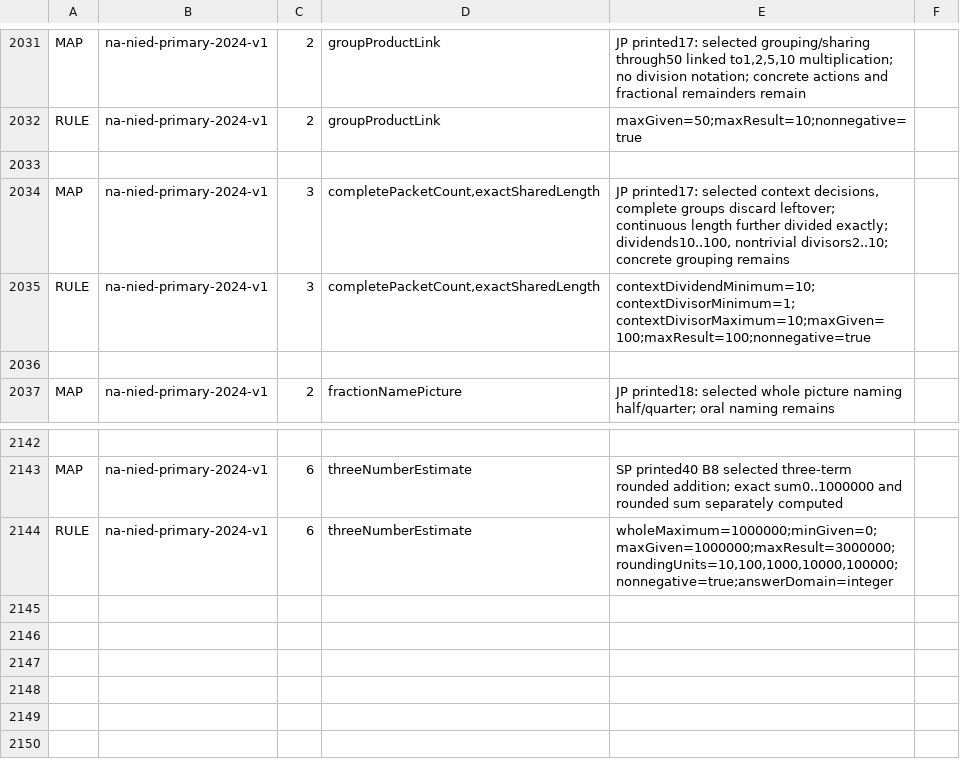
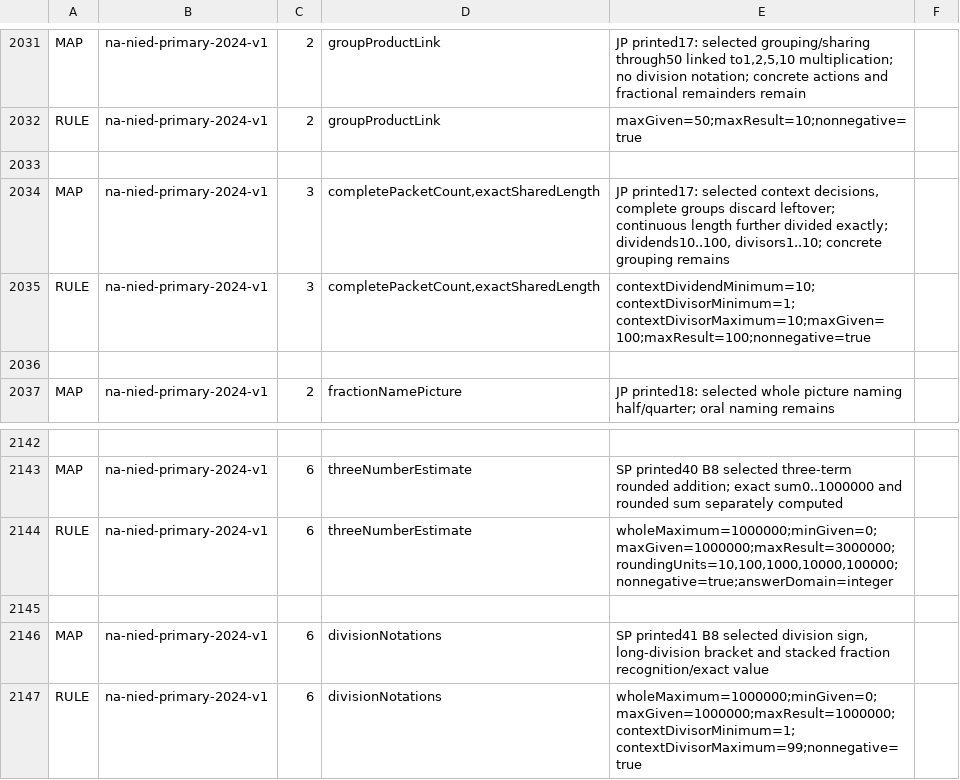
Before and after one commit to logue1114-maker/gomgom-open-education, a TSV file: math/engine/src/main/resources/curricula/global.tsv, drawn as a sheet; only a part is shown, gaps mark what is left out.

Commit message:
Add three division notations with public operand checking

```diff
--- a/math/engine/src/main/resources/curricula/global.tsv
+++ b/math/engine/src/main/resources/curricula/global.tsv
@@ -2033,3 +2033,3 @@ RULE	na-nied-primary-2024-v1	2	groupProductLink	maxGiven=50;maxResult=10;nonnega
 
-MAP	na-nied-primary-2024-v1	3	completePacketCount,exactSharedLength	JP printed17: selected context decisions, complete groups discard leftover; continuous length further divided exactly; dividends10..100, nontrivial divisors2..10; concrete grouping remains
+MAP	na-nied-primary-2024-v1	3	completePacketCount,exactSharedLength	JP printed17: selected context decisions, complete groups discard leftover; continuous length further divided exactly; dividends10..100, divisors1..10; concrete grouping remains
 RULE	na-nied-primary-2024-v1	3	completePacketCount,exactSharedLength	contextDividendMinimum=10;contextDivisorMinimum=1;contextDivisorMaximum=10;maxGiven=100;maxResult=100;nonnegative=true
@@ -2144 +2144,4 @@ MAP	na-nied-primary-2024-v1	6	threeNumberEstimate	SP printed40 B8 selected three
 RULE	na-nied-primary-2024-v1	6	threeNumberEstimate	wholeMaximum=1000000;minGiven=0;maxGiven=1000000;maxResult=3000000;roundingUnits=10,100,1000,10000,100000;nonnegative=true;answerDomain=integer
+
+MAP	na-nied-primary-2024-v1	6	divisionNotations	SP printed41 B8 selected division sign, long-division bracket and stacked fraction recognition/exact value
+RULE	na-nied-primary-2024-v1	6	divisionNotations	wholeMaximum=1000000;minGiven=0;maxGiven=1000000;maxResult=1000000;contextDivisorMinimum=1;contextDivisorMaximum=99;nonnegative=true
```
Also changed, not shown: 8 other files.
